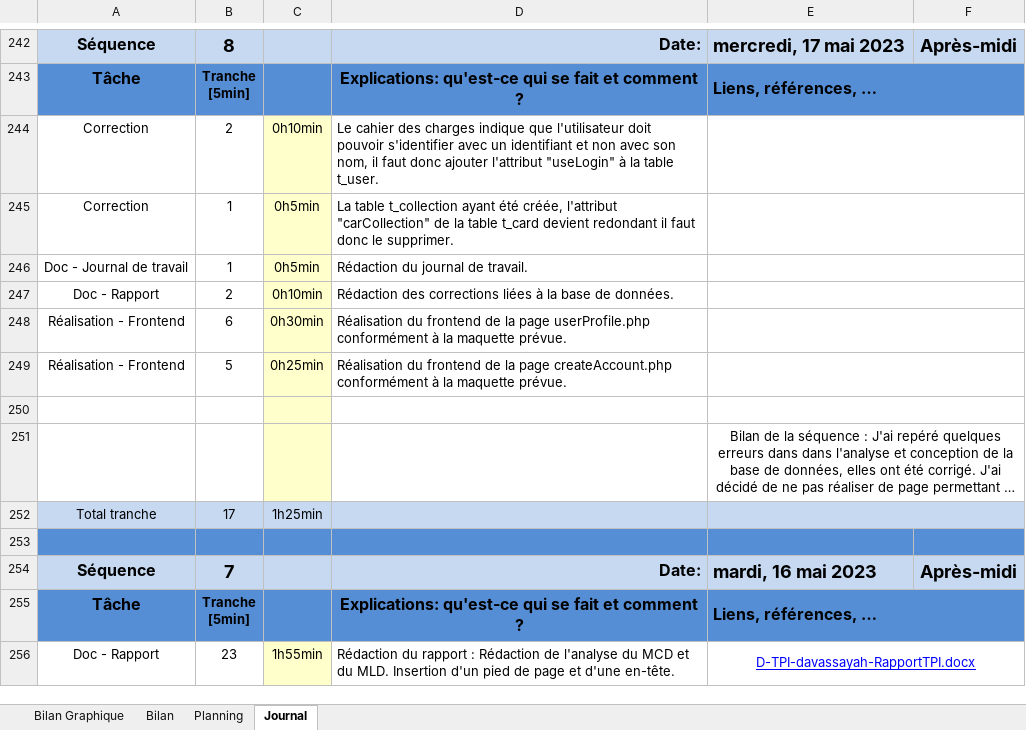
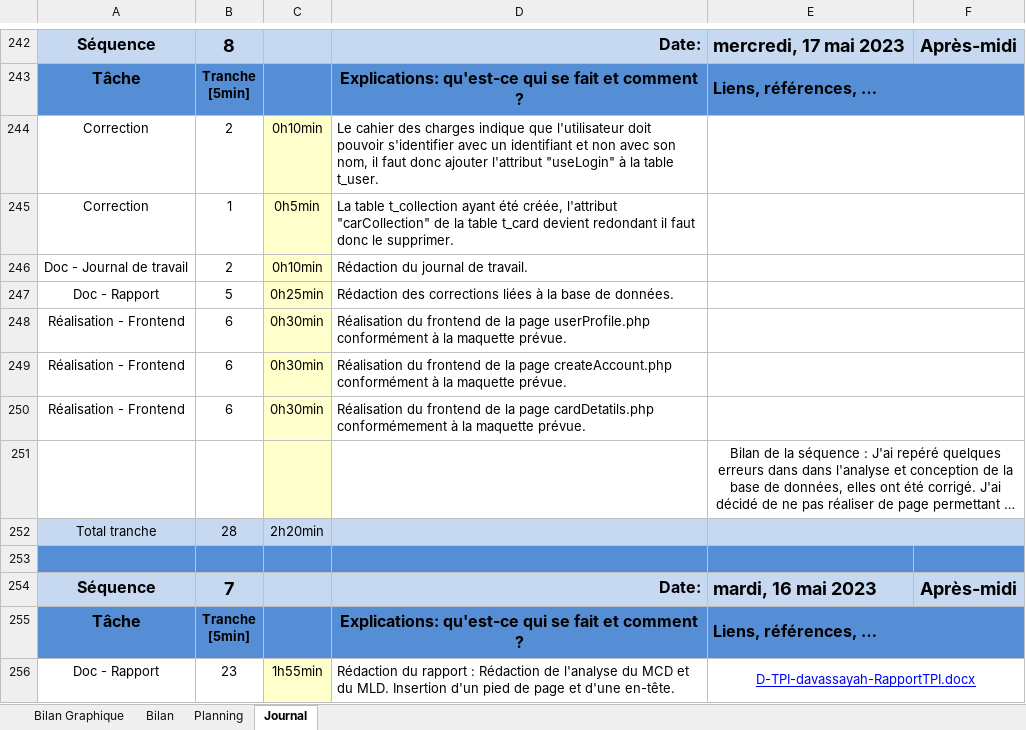
Before and after one commit to davassayah/TPI_David_Assayah_2023, an Excel workbook: doc/planification-jnltrav_David_Assayah.xlsm, sheet Journal, drawn as a sheet; only a part is shown, gaps mark what is left out; long unchanged cells end in …; values as stored, in another font and other column widths than the file's, no borders; charts and pictures and conditional formats not drawn; 1 other sheet too large or unreadable and not compared; the diff names each change by its address in the sheet, - before the commit and + after, or states it on an @@ line.

```diff
--- a/doc/planification-jnltrav_David_Assayah.xlsm (sheet Journal)
+++ b/doc/planification-jnltrav_David_Assayah.xlsm (sheet Journal)
-B246: 1
+B246: 2
-C246: 0h5min
+C246: 0h10min
-B247: 2
+B247: 5
-C247: 0h10min
+C247: 0h25min
-B249: 5
+B249: 6
-C249: 0h25min
+C249: 0h30min
-row 250: (empty)
+row 250: Réalisation - Frontend | 6 | 0h30min | Réalisation du frontend de la page cardDetatils.php conformémement à la maquette prévue.
-B252: 17
+B252: 28
-C252: 1h25min
+C252: 2h20min
```
Also changed, not shown: charts or pictures, 2 other files.
